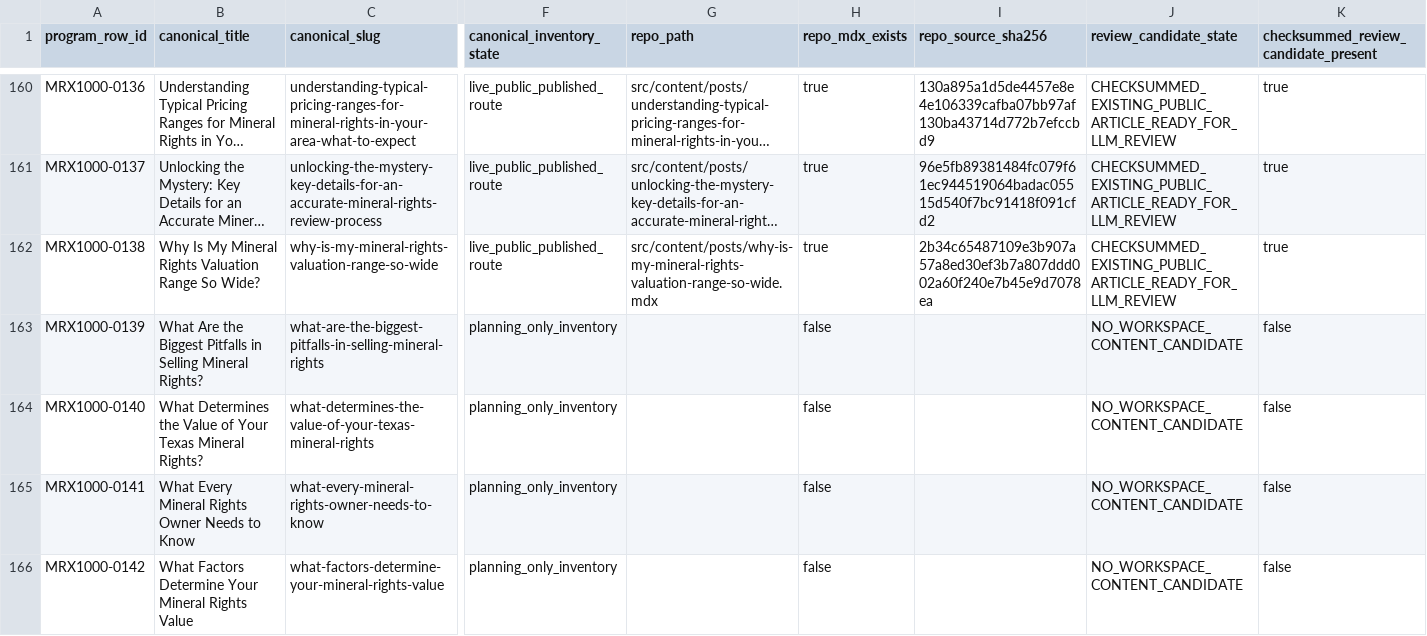
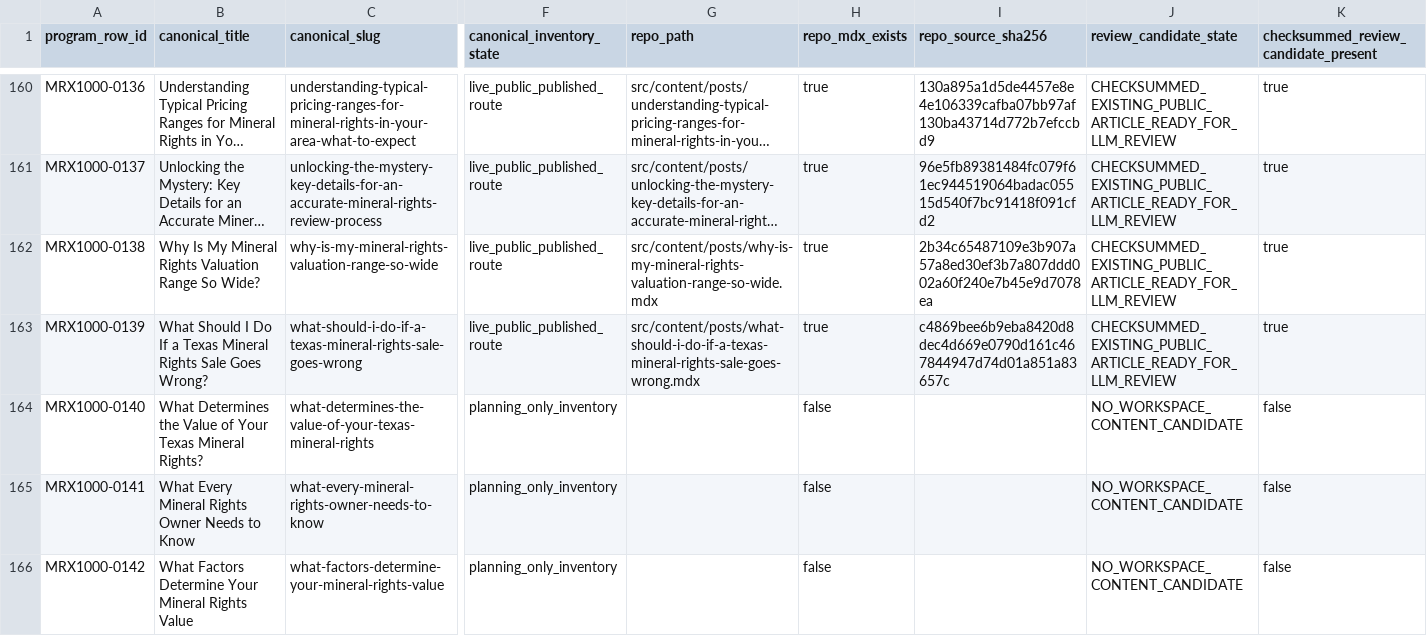
Before and after one commit to underwriter-MXC/mrx, a CSV file: config/mrx-1000-searchatlas-llm-execution-manifest.csv, drawn as a sheet; only a part is shown, gaps mark what is left out; long unchanged cells end in …; the diff covers the shown part only; the diff names each change by its address in the sheet, - before the commit and + after, or states it on an @@ line.

Commit message:
Publish MRX1000 Article 139 sale problem triage

```diff
--- a/config/mrx-1000-searchatlas-llm-execution-manifest.csv
+++ b/config/mrx-1000-searchatlas-llm-execution-manifest.csv
-B163 (canonical_title): What Are the Biggest Pitfalls in Selling Mineral Rights?
+B163 (canonical_title): What Should I Do If a Texas Mineral Rights Sale Goes Wrong?
-C163 (canonical_slug): what-are-the-biggest-pitfalls-in-selling-mineral-rights
+C163 (canonical_slug): what-should-i-do-if-a-texas-mineral-rights-sale-goes-wrong
-F163 (canonical_inventory_state): planning_only_inventory
+F163 (canonical_inventory_state): live_public_published_route
-G163 (repo_path): (empty)
+G163 (repo_path): src/content/posts/what-should-i-do-if-a-texas-mineral-rights-sale-goes-wrong.mdx
-H163 (repo_mdx_exists): false
+H163 (repo_mdx_exists): true
-I163 (repo_source_sha256): (empty)
+I163 (repo_source_sha256): c4869bee6b9eba8420d8dec4d669e0790d161c467844947d74d01a851a83657c
-J163 (review_candidate_state): NO_WORKSPACE_CONTENT_CANDIDATE
+J163 (review_candidate_state): CHECKSUMMED_EXISTING_PUBLIC_ARTICLE_READY_FOR_LLM_REVIEW
-K163: false
+K163: true
```
Also changed, not shown: 9 edited cells elsewhere in this file, 23 other files.
